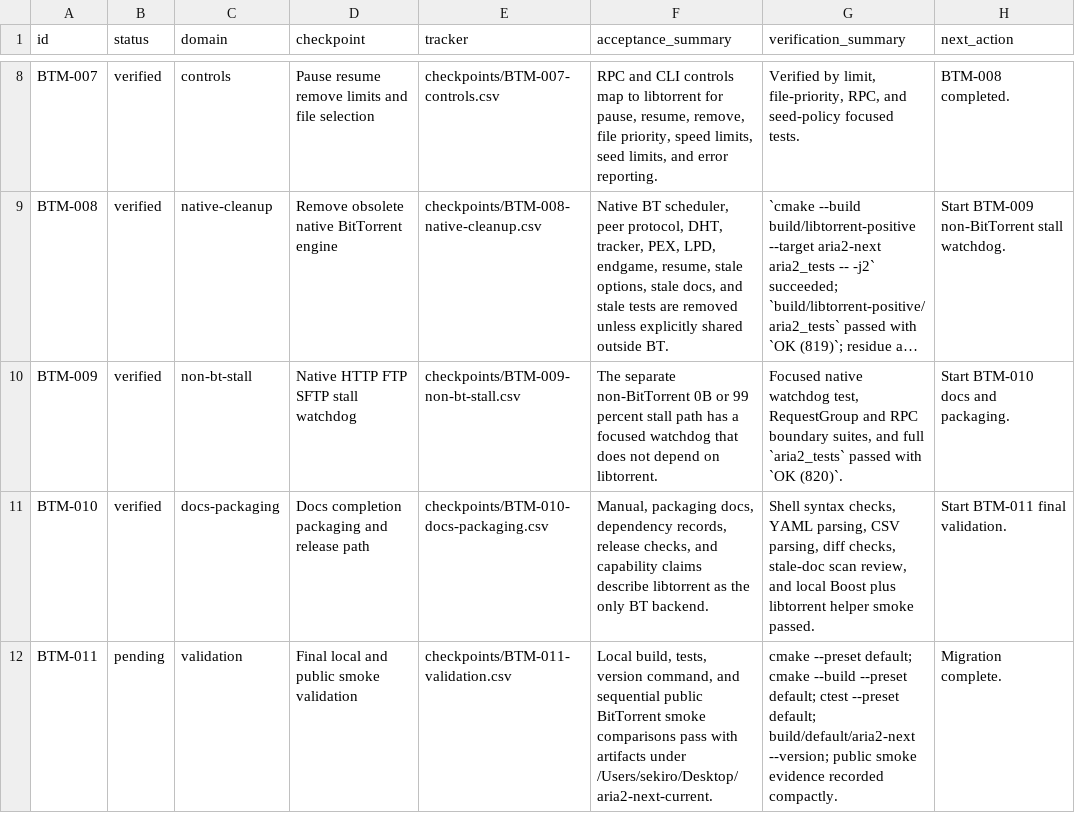
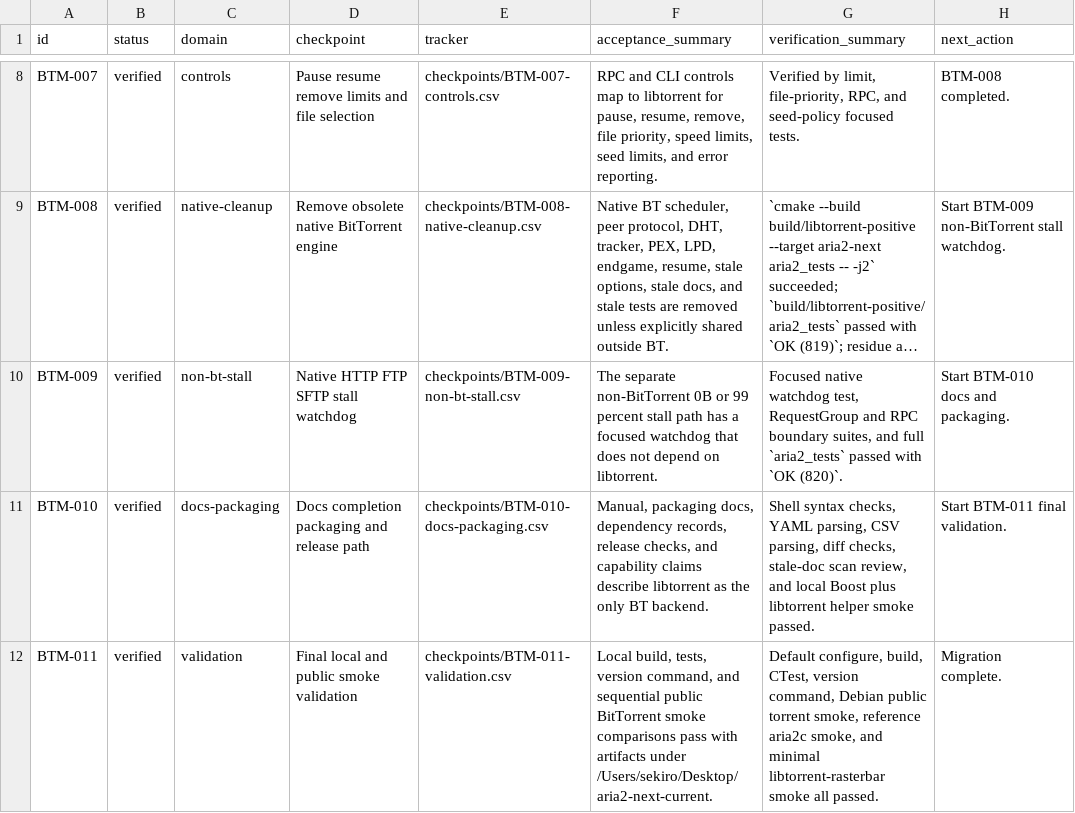
Before and after one commit to AnInsomniacy/aria2-next, a CSV file: docs/maintenance/libtorrent-bt-migration/roadmap.csv, drawn as a sheet; only a part is shown, gaps mark what is left out; long unchanged cells end in ….

```diff
--- a/docs/maintenance/libtorrent-bt-migration/roadmap.csv
+++ b/docs/maintenance/libtorrent-bt-migration/roadmap.csv
@@ -11,2 +11,2 @@ BTM-009,verified,non-bt-stall,Native HTTP FTP SFTP stall watchdog,checkpoints/BT
 BTM-010,verified,docs-packaging,Docs completion packaging and release path,checkpoints/BTM-010-docs-packaging.csv,"Manual, packaging docs, dependency records, release checks, and capability claims describe libtorrent as the only BT backend.","Shell syntax checks, YAML parsing, CSV parsing, diff checks, stale-doc scan review, and local Boost plus libtorrent helper smoke passed.",Start BTM-011 final validation.
-BTM-011,pending,validation,Final local and public smoke validation,checkpoints/BTM-011-validation.csv,"Local build, tests, version command, and sequential public BitTorrent smoke comparisons pass with artifacts under /Users/sekiro/Desktop/aria2-next-current.",cmake --preset default; cmake --build --preset default; ctest --preset default; build/default/aria2-next --version; public smoke evidence recorded compactly.,Migration complete.
+BTM-011,verified,validation,Final local and public smoke validation,checkpoints/BTM-011-validation.csv,"Local build, tests, version command, and sequential public BitTorrent smoke comparisons pass with artifacts under /Users/sekiro/Desktop/aria2-next-current.","Default configure, build, CTest, version command, Debian public torrent smoke, reference aria2c smoke, and minimal libtorrent-rasterbar smoke all passed.",Migration complete.
```
Also changed, not shown: 25 other files.
